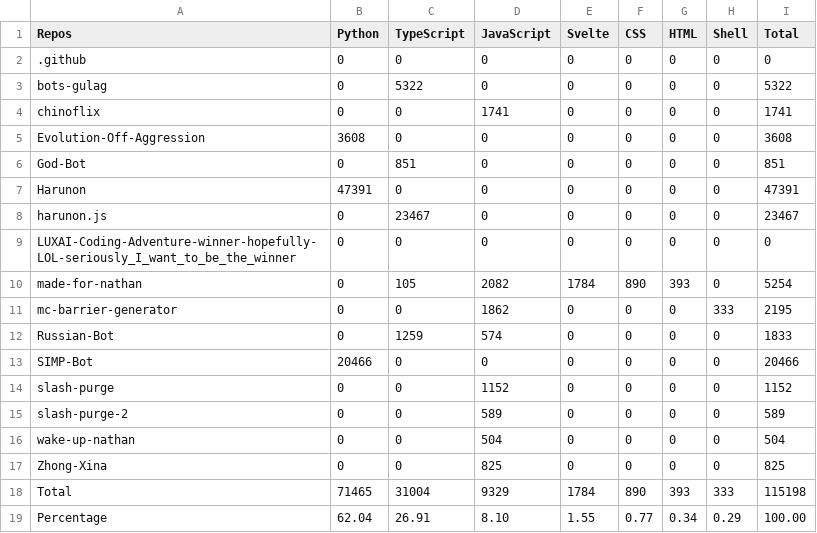
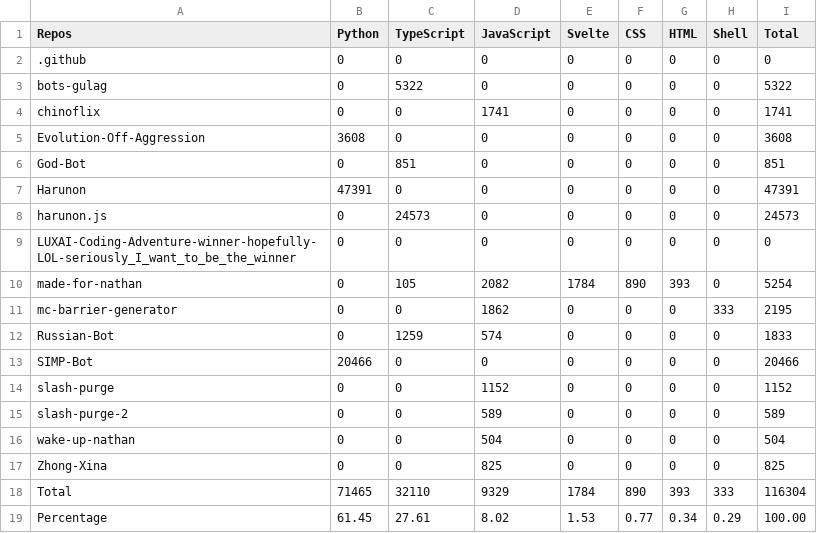
Before and after one commit to CarelessDev/Auto-Language-Stats, a CSV file: example/lang.csv, drawn as a sheet.

```diff
--- a/example/lang.csv
+++ b/example/lang.csv
@@ -7,3 +7,3 @@ God-Bot,0,851,0,0,0,0,0,851,
 Harunon,47391,0,0,0,0,0,0,47391,
-harunon.js,0,23467,0,0,0,0,0,23467,
+harunon.js,0,24573,0,0,0,0,0,24573,
 LUXAI-Coding-Adventure-winner-hopefully-LOL-seriously_I_want_to_be_the_winner,0,0,0,0,0,0,0,0,
@@ -17,3 +17,3 @@ wake-up-nathan,0,0,504,0,0,0,0,504,
 Zhong-Xina,0,0,825,0,0,0,0,825,
-Total,71465,31004,9329,1784,890,393,333,115198,
-Percentage,62.04,26.91,8.10,1.55,0.77,0.34,0.29,100.00,
+Total,71465,32110,9329,1784,890,393,333,116304,
+Percentage,61.45,27.61,8.02,1.53,0.77,0.34,0.29,100.00,
```
Also changed, not shown: 1 other file.
